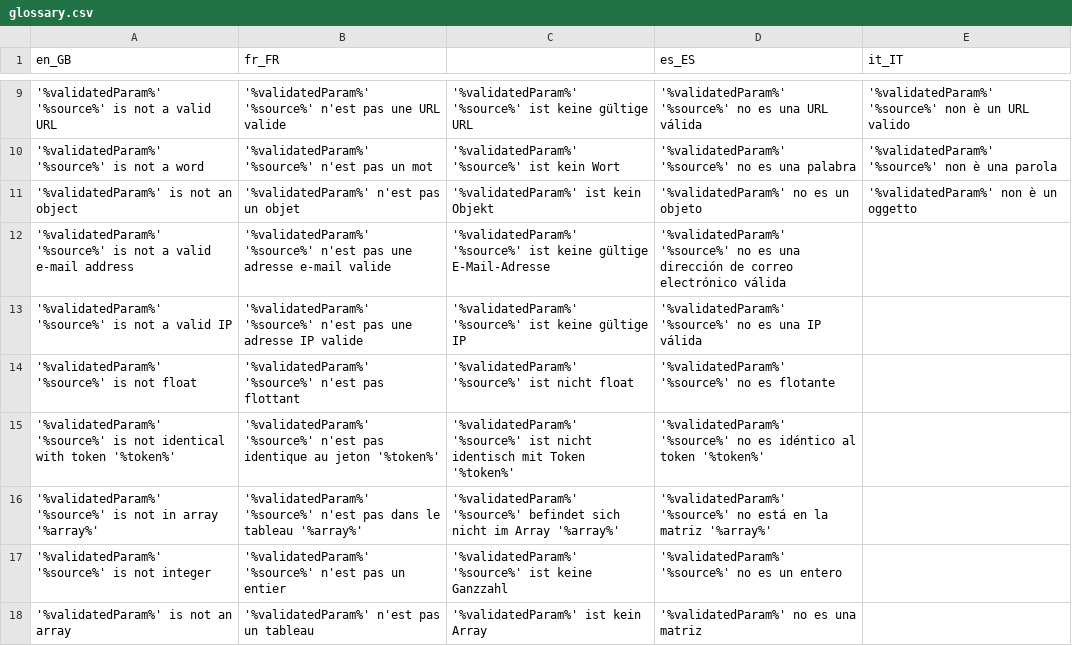
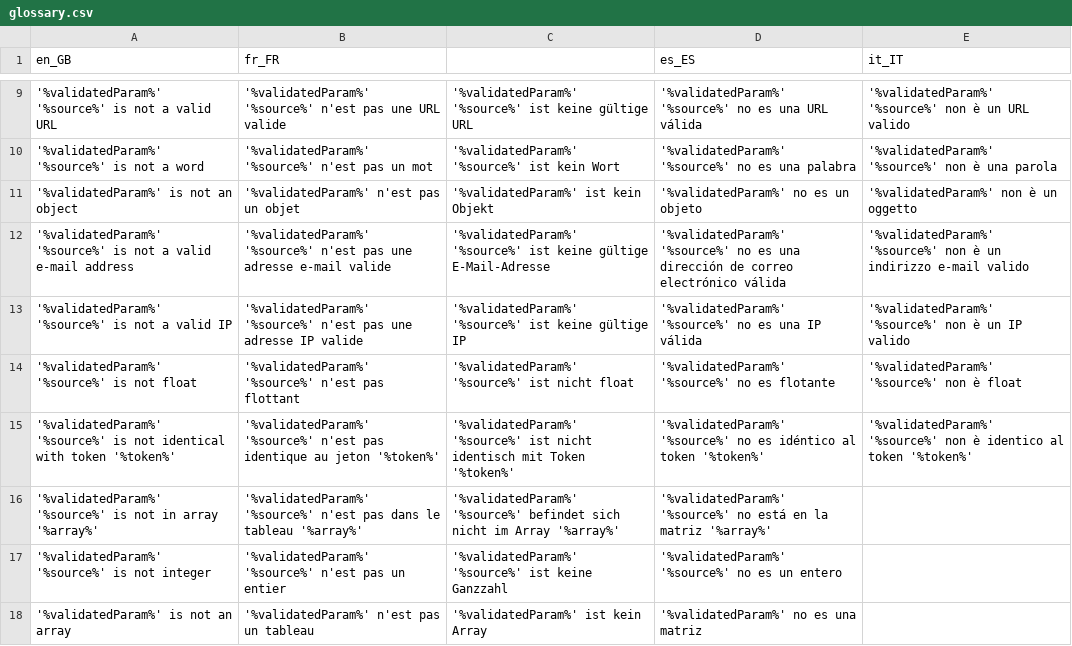
Before and after one commit to igor1999/GI, a CSV file: GI/Validator/I18n/Glossary/source/glossary.csv, drawn as a sheet; only a part is shown, gaps mark what is left out.

Commit message:
Validator i18n

```diff
--- a/GI/Validator/I18n/Glossary/source/glossary.csv
+++ b/GI/Validator/I18n/Glossary/source/glossary.csv
@@ -11,6 +11,6 @@ en_GB|fr_FR||es_ES|it_IT
 '%validatedParam%' is not an object|'%validatedParam%' n'est pas un objet|'%validatedParam%' ist kein Objekt|'%validatedParam%' no es un objeto|'%validatedParam%' non è un oggetto
-'%validatedParam%' '%source%' is not a valid e-mail address|'%validatedParam%' '%source%' n'est pas une adresse e-mail valide|'%validatedParam%' '%source%' ist keine gültige E-Mail-Adresse|'%validatedParam%' '%source%' no es una dirección de correo electrónico válida
-'%validatedParam%' '%source%' is not a valid IP|'%validatedParam%' '%source%' n'est pas une adresse IP valide|'%validatedParam%' '%source%' ist keine gültige IP|'%validatedParam%' '%source%' no es una IP válida
-'%validatedParam%' '%source%' is not float|'%validatedParam%' '%source%' n'est pas flottant|'%validatedParam%' '%source%' ist nicht float|'%validatedParam%' '%source%' no es flotante
-'%validatedParam%' '%source%' is not identical with token '%token%'|'%validatedParam%' '%source%' n'est pas identique au jeton '%token%'|'%validatedParam%' '%source%' ist nicht identisch mit Token '%token%'|'%validatedParam%' '%source%' no es idéntico al token '%token%'
+'%validatedParam%' '%source%' is not a valid e-mail address|'%validatedParam%' '%source%' n'est pas une adresse e-mail valide|'%validatedParam%' '%source%' ist keine gültige E-Mail-Adresse|'%validatedParam%' '%source%' no es una dirección de correo electrónico válida|'%validatedParam%' '%source%' non è un indirizzo e-mail valido
+'%validatedParam%' '%source%' is not a valid IP|'%validatedParam%' '%source%' n'est pas une adresse IP valide|'%validatedParam%' '%source%' ist keine gültige IP|'%validatedParam%' '%source%' no es una IP válida|'%validatedParam%' '%source%' non è un IP valido
+'%validatedParam%' '%source%' is not float|'%validatedParam%' '%source%' n'est pas flottant|'%validatedParam%' '%source%' ist nicht float|'%validatedParam%' '%source%' no es flotante|'%validatedParam%' '%source%' non è float
+'%validatedParam%' '%source%' is not identical with token '%token%'|'%validatedParam%' '%source%' n'est pas identique au jeton '%token%'|'%validatedParam%' '%source%' ist nicht identisch mit Token '%token%'|'%validatedParam%' '%source%' no es idéntico al token '%token%'|'%validatedParam%' '%source%' non è identico al token '%token%'
 '%validatedParam%' '%source%' is not in array '%array%'|'%validatedParam%' '%source%' n'est pas dans le tableau '%array%'|'%validatedParam%' '%source%' befindet sich nicht im Array '%array%'|'%validatedParam%' '%source%' no está en la matriz '%array%'
```
